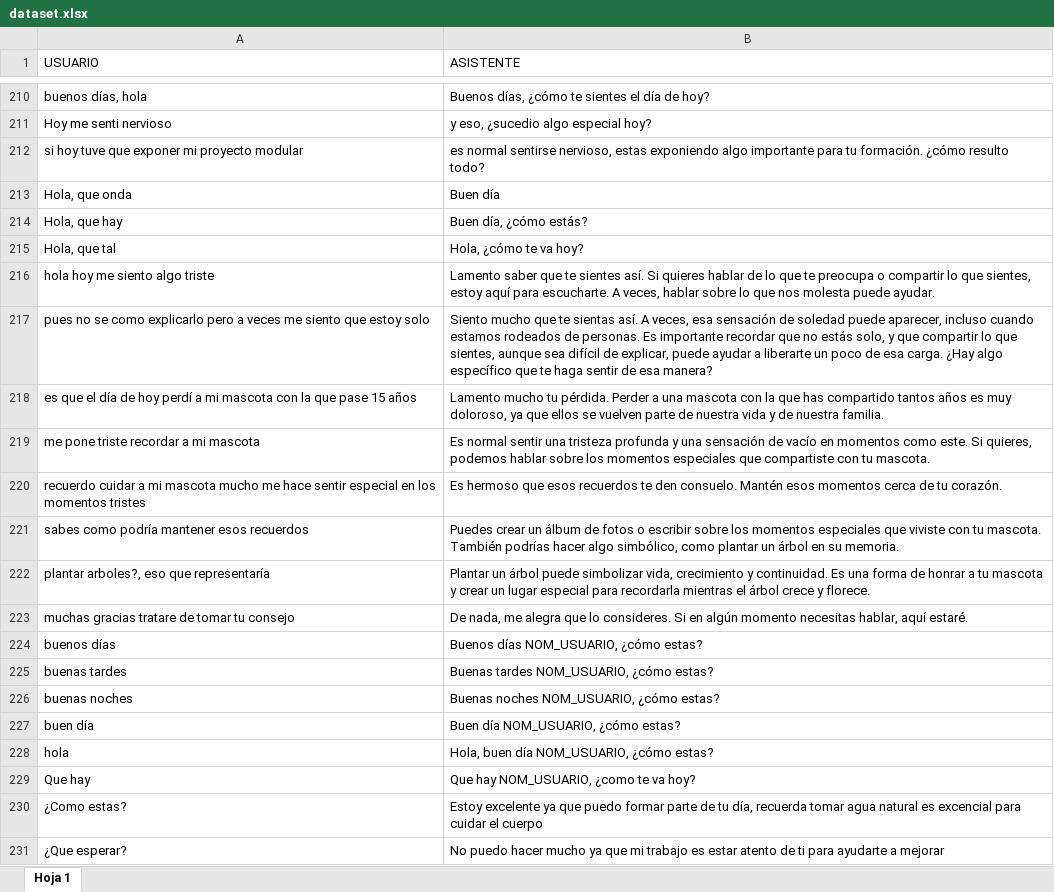
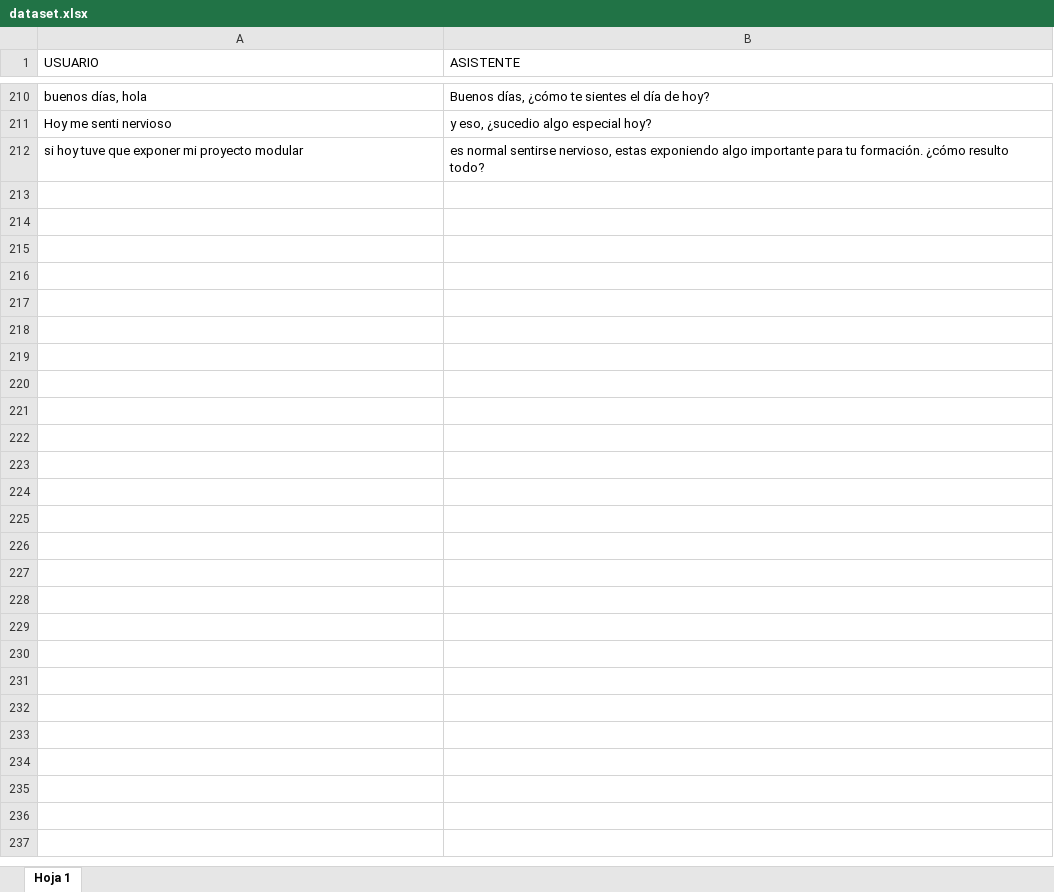
Before and after one commit to alejandro260898/web-mind-assistant-api, an Excel workbook: data/dataset.xlsx, sheet Hoja 1, drawn as a sheet; only a part is shown, gaps mark what is left out; values as stored, in another font and other column widths than the file's, no borders; charts and pictures not drawn; the diff covers the shown part only; the diff names each change by its address in the sheet, - before the commit and + after, or states it on an @@ line.

```diff
--- a/data/dataset.xlsx (sheet Hoja 1)
+++ b/data/dataset.xlsx (sheet Hoja 1)
-row 213: Hola, que onda | Buen día
-row 214: Hola, que hay | Buen día, ¿cómo estás?
-row 215: Hola, que tal | Hola, ¿cómo te va hoy?
-row 216: hola hoy me siento algo triste | Lamento saber que te sientes así. Si quieres hablar de lo que te preocupa o compartir lo que sientes, estoy aquí para escucharte. A veces, hablar sobre lo que nos molesta puede ayudar.
-row 217: pues no se como explicarlo pero a veces me siento que estoy solo | Siento mucho que te sientas así. A veces, esa sensación de soledad puede aparecer, incluso cuando estamos rodeados de personas. Es importante recordar que no estás solo, y que compartir lo que sientes, aunque sea difícil de explicar, puede ayudar a liberarte un poco de esa carga. ¿Hay algo específico que te haga sentir de esa manera?
-row 218: es que el día de hoy perdí a mi mascota con la que pase 15 años | Lamento mucho tu pérdida. Perder a una mascota con la que has compartido tantos años es muy doloroso, ya que ellos se vuelven parte de nuestra vida y de nuestra familia.
-row 219: me pone triste recordar a mi mascota | Es normal sentir una tristeza profunda y una sensación de vacío en momentos como este. Si quieres, podemos hablar sobre los momentos especiales que compartiste con tu mascota.
-row 220: recuerdo cuidar a mi mascota mucho me hace sentir especial en los momentos tristes | Es hermoso que esos recuerdos te den consuelo. Mantén esos momentos cerca de tu corazón.
-row 221: sabes como podría mantener esos recuerdos | Puedes crear un álbum de fotos o escribir sobre los momentos especiales que viviste con tu mascota. También podrías hacer algo simbólico, como plantar un árbol en su memoria.
-row 222: plantar arboles?, eso que representaría | Plantar un árbol puede simbolizar vida, crecimiento y continuidad. Es una forma de honrar a tu mascota y crear un lugar especial para recordarla mientras el árbol crece y florece.
-row 223: muchas gracias tratare de tomar tu consejo | De nada, me alegra que lo consideres. Si en algún momento necesitas hablar, aquí estaré.
-row 224: buenos días | Buenos días NOM_USUARIO, ¿cómo estas?
-row 225: buenas tardes | Buenas tardes NOM_USUARIO, ¿cómo estas?
-row 226: buenas noches | Buenas noches NOM_USUARIO, ¿cómo estas?
-row 227: buen día | Buen día NOM_USUARIO, ¿cómo estas?
-row 228: hola | Hola, buen día NOM_USUARIO, ¿cómo estas?
-row 229: Que hay | Que hay NOM_USUARIO, ¿como te va hoy?
-row 230: ¿Como estas? | Estoy excelente ya que puedo formar parte de tu día, recuerda tomar agua natural es excencial para cuidar el cuerpo
-row 231: ¿Que esperar? | No puedo hacer mucho ya que mi trabajo es estar atento de ti para ayudarte a mejorar
```
Also changed, not shown: 658 removed rows and 2 edited cells elsewhere in this sheet, charts or pictures, 10 other files.
